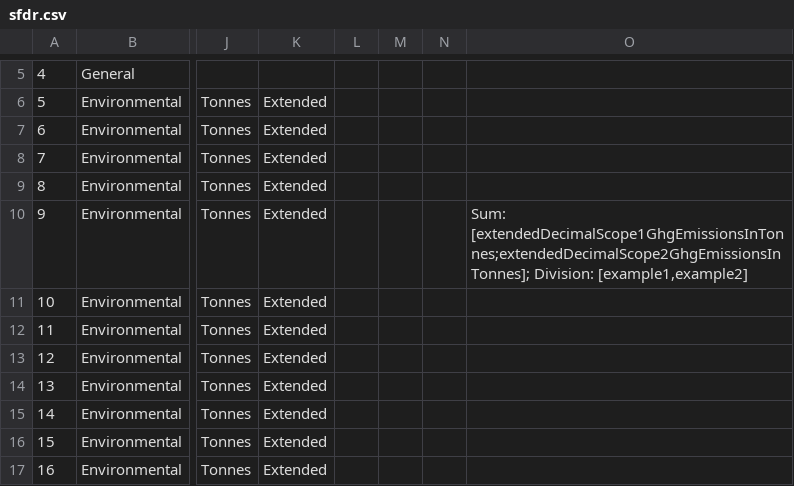
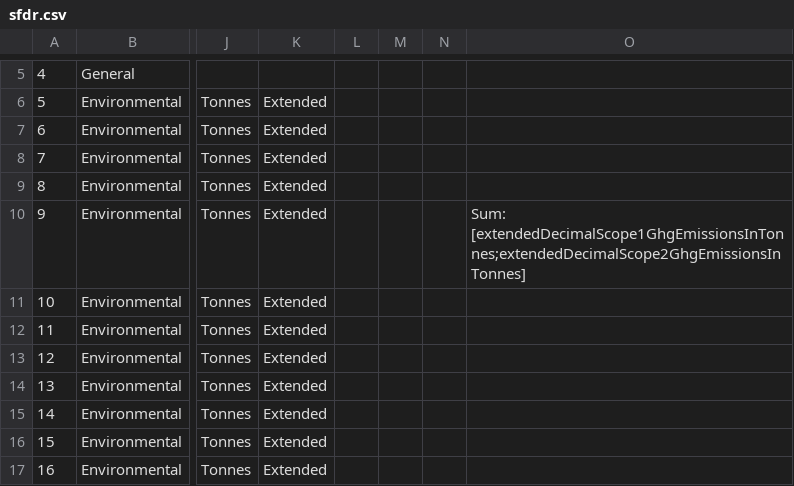
Before and after one commit to d-fine/Dataland, a CSV file: dataland-framework-toolbox/inputs/sfdr/sfdr.csv, drawn as a sheet; only a part is shown, gaps mark what is left out; the diff names each change by its address in the sheet, - before the commit and + after, or states it on an @@ line.

```diff
--- a/dataland-framework-toolbox/inputs/sfdr/sfdr.csv
+++ b/dataland-framework-toolbox/inputs/sfdr/sfdr.csv
-O10: Sum: [extendedDecimalScope1GhgEmissionsInTonnes;extendedDecimalScope2GhgEmissionsInTonnes]; Division: [example1,example2]
+O10: Sum: [extendedDecimalScope1GhgEmissionsInTonnes;extendedDecimalScope2GhgEmissionsInTonnes]
```
Also changed, not shown: dataland-framework-toolbox/inputs/eutaxonomy-non-financials-2026-73/eutaxonomy-non-financials-2026-73.csv, 20 other files.
